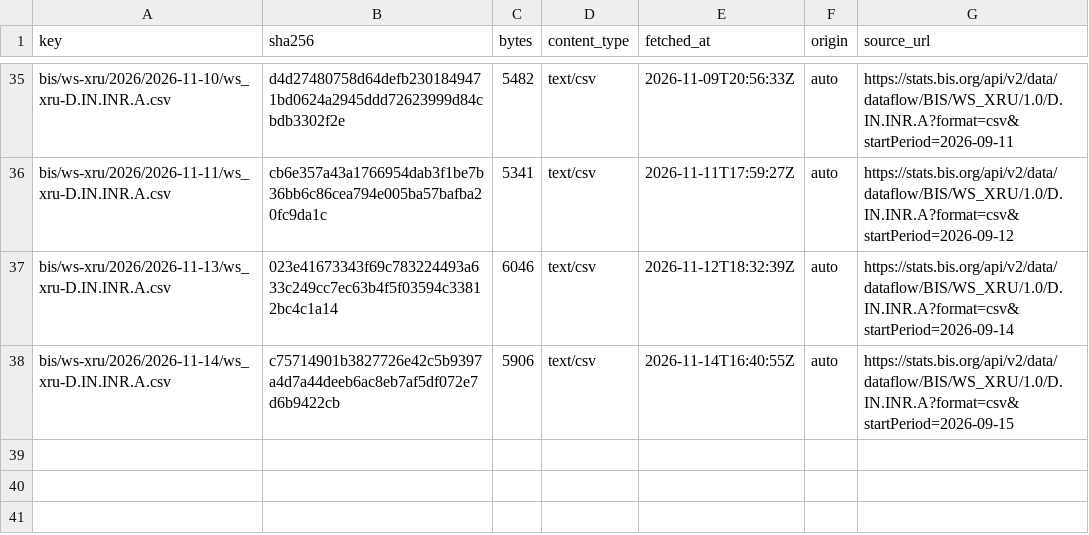
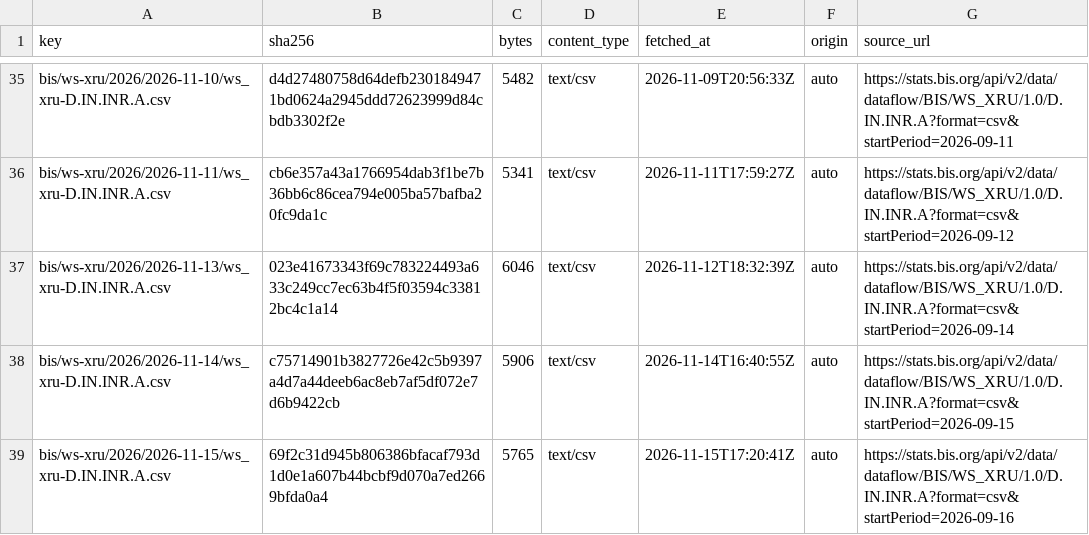
Before and after one commit to xfina-dev/xfina-data, a CSV file: v1/manifests/bis-usd-inr.csv, drawn as a sheet; only a part is shown, gaps mark what is left out.

```diff
--- a/v1/manifests/bis-usd-inr.csv
+++ b/v1/manifests/bis-usd-inr.csv
@@ -38 +38,2 @@ bis/ws-xru/2026/2026-11-13/ws_xru-D.IN.INR.A.csv,023e41673343f69c783224493a633c2
 bis/ws-xru/2026/2026-11-14/ws_xru-D.IN.INR.A.csv,c75714901b3827726e42c5b9397a4d7a44deeb6ac8eb7af5df072e7d6b9422cb,5906,text/csv,2026-11-14T16:40:55Z,auto,https://stats.bis.org/api/v2/data/dataflow/BIS/WS_XRU/1.0/D.IN.INR.A?format=csv&startPeriod=2026-09-15
+bis/ws-xru/2026/2026-11-15/ws_xru-D.IN.INR.A.csv,69f2c31d945b806386bfacaf793d1d0e1a607b44bcbf9d070a7ed2669bfda0a4,5765,text/csv,2026-11-15T17:20:41Z,auto,https://stats.bis.org/api/v2/data/dataflow/BIS/WS_XRU/1.0/D.IN.INR.A?format=csv&startPeriod=2026-09-16
```
Also changed, not shown: 1 other file.
